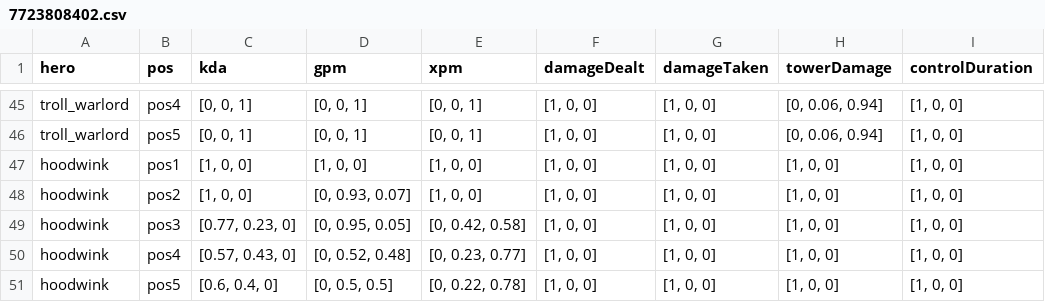
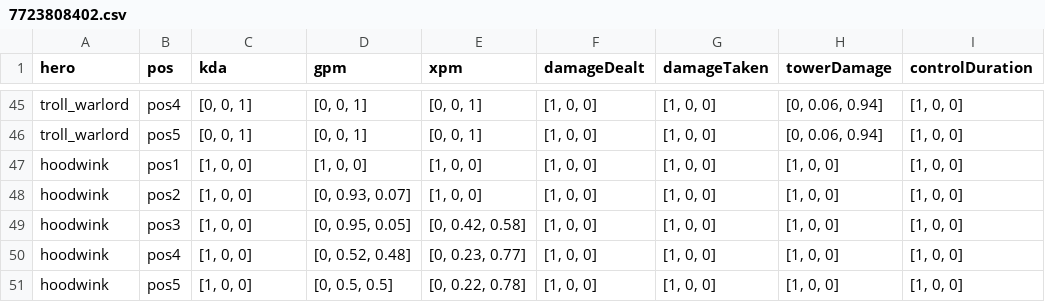
Before and after one commit to rif42/RatingDota2PlayersPerformanceUsingFuzzyLogic, a CSV file: 7723808402.csv, drawn as a sheet; only a part is shown, gaps mark what is left out; the diff covers the shown part only; the diff names each change by its address in the sheet, - before the commit and + after, or states it on an @@ line.

```diff
--- a/7723808402.csv
+++ b/7723808402.csv
-C49 (kda): [0.77, 0.23, 0]
+C49 (kda): [1, 0, 0]
-C50 (kda): [0.57, 0.43, 0]
+C50 (kda): [1, 0, 0]
-C51 (kda): [0.6, 0.4, 0]
+C51 (kda): [1, 0, 0]
```
Also changed, not shown: 18 edited cells elsewhere in this file, 1 other file.
